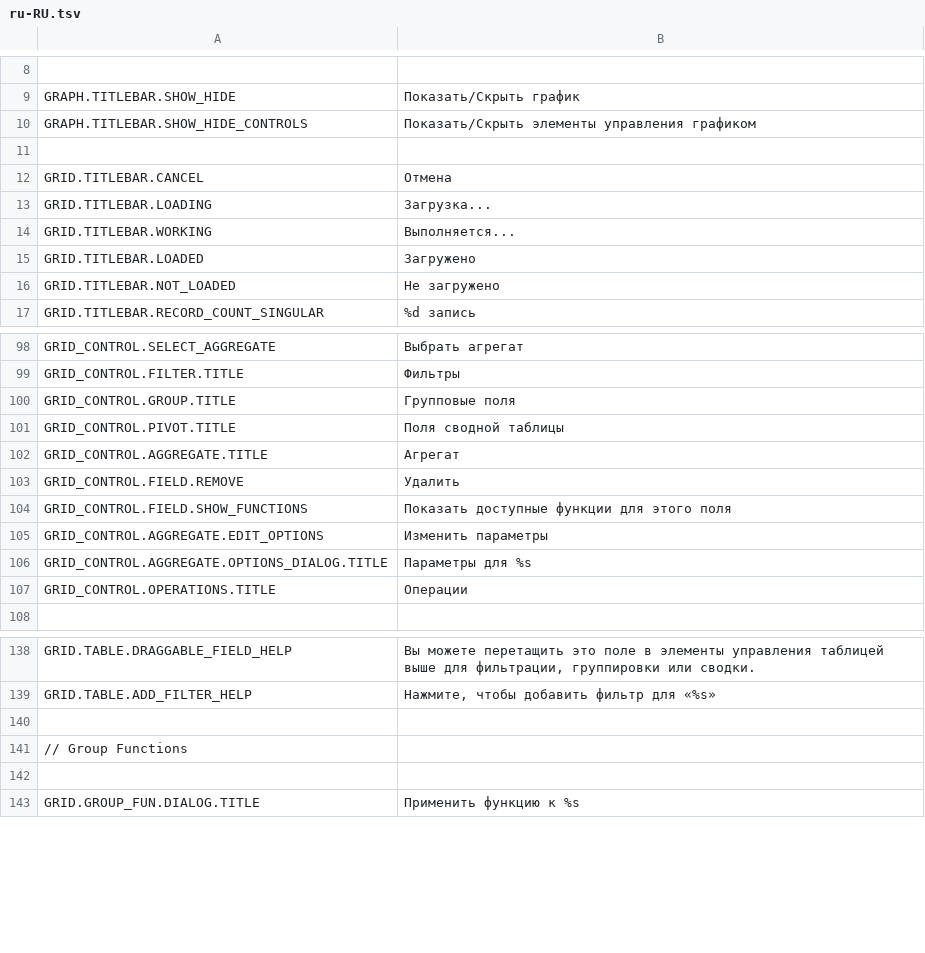
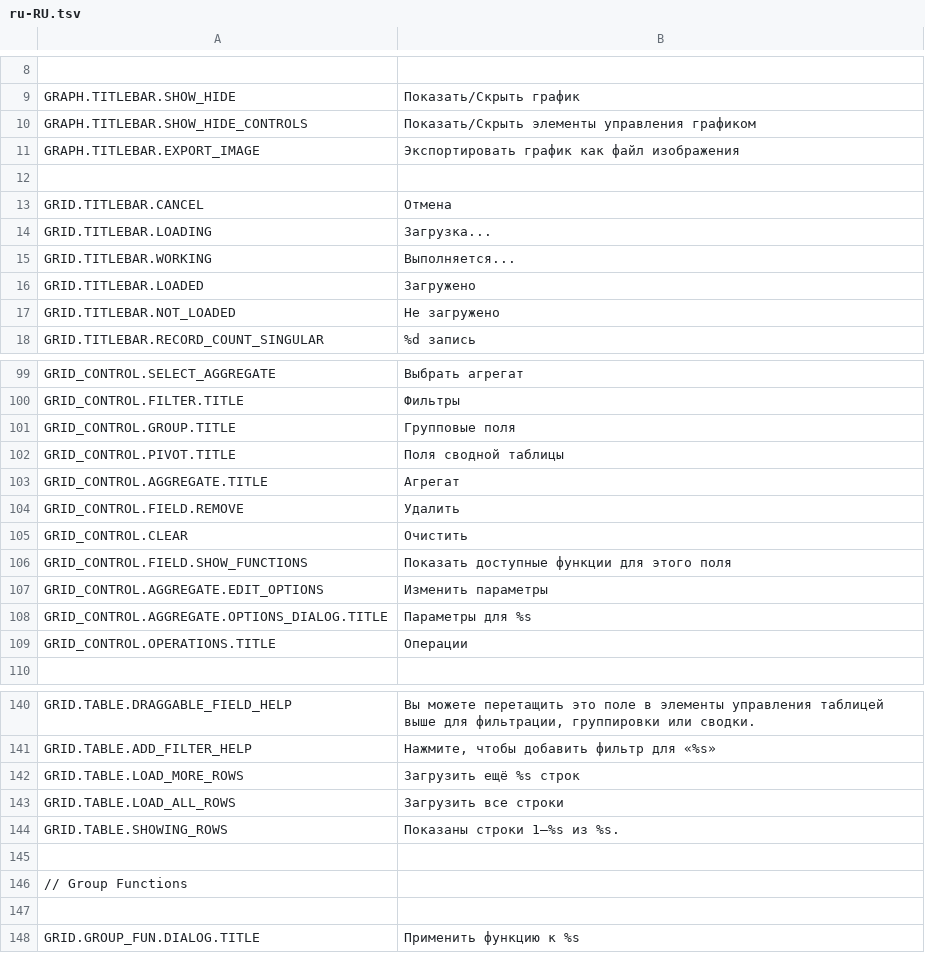
Before and after one commit to mieweb/wcdatavis, a TSV file: trans/ru-RU.tsv, drawn as a sheet; only a part is shown, gaps mark what is left out; the diff names each change by its address in the sheet, - before the commit and + after, or states it on an @@ line.

```diff
--- a/trans/ru-RU.tsv
+++ b/trans/ru-RU.tsv
+row 11: GRAPH.TITLEBAR.EXPORT_IMAGE | Экспортировать график как файл изображения
+row 105: GRID_CONTROL.CLEAR | Очистить
+row 142: GRID.TABLE.LOAD_MORE_ROWS | Загрузить ещё %s строк
+row 143: GRID.TABLE.LOAD_ALL_ROWS | Загрузить все строки
+row 144: GRID.TABLE.SHOWING_ROWS | Показаны строки 1–%s из %s.
```
Also changed, not shown: en-US.tsv, trans/fr-FR.tsv, 31 other files.
